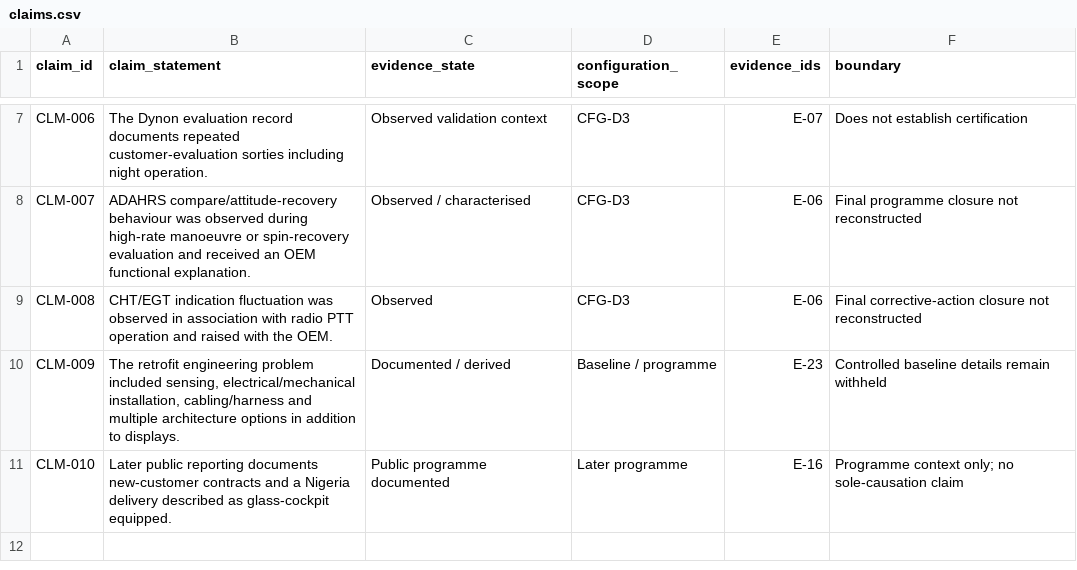
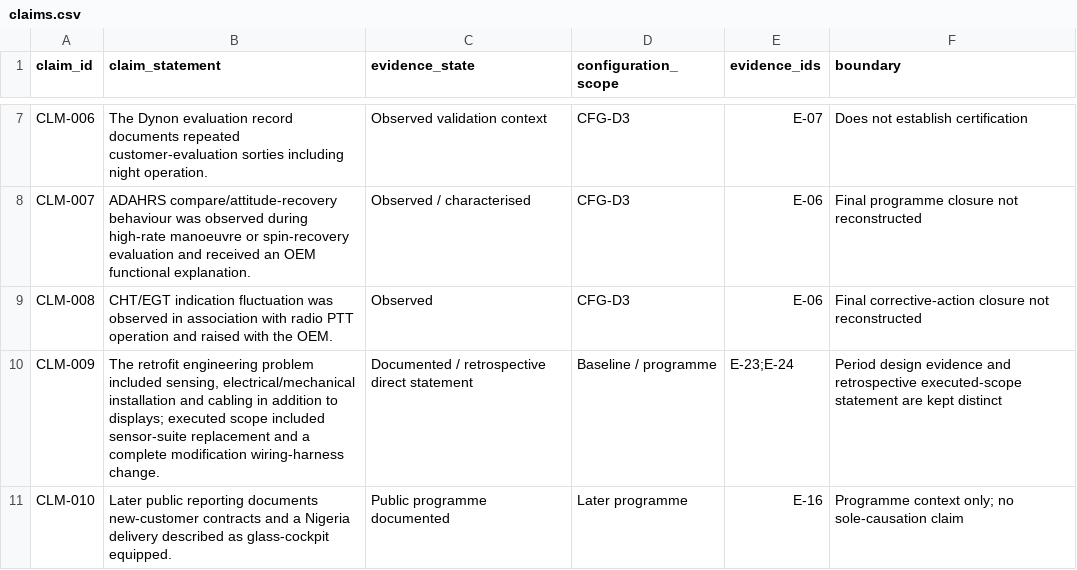
Before and after one commit to razaumair2203-ux/Super-Mushshak-Glass-Cockpit-Modification, a CSV file: model/claims.csv, drawn as a sheet; only a part is shown, gaps mark what is left out.

```diff
--- a/model/claims.csv
+++ b/model/claims.csv
@@ -9,3 +9,3 @@ CLM-007,"ADAHRS compare/attitude-recovery behaviour was observed during high-rat
 CLM-008,"CHT/EGT indication fluctuation was observed in association with radio PTT operation and raised with the OEM.","Observed","CFG-D3","E-06","Final corrective-action closure not reconstructed"
-CLM-009,"The retrofit engineering problem included sensing, electrical/mechanical installation, cabling/harness and multiple architecture options in addition to displays.","Documented / derived","Baseline / programme","E-23","Controlled baseline details remain withheld"
+CLM-009,"The retrofit engineering problem included sensing, electrical/mechanical installation and cabling in addition to displays; executed scope included sensor-suite replacement and a complete modification wiring-harness change.","Documented / retrospective direct statement","Baseline / programme","E-23;E-24","Period design evidence and retrospective executed-scope statement are kept distinct"
 CLM-010,"Later public reporting documents new-customer contracts and a Nigeria delivery described as glass-cockpit equipped.","Public programme documented","Later programme","E-16","Programme context only; no sole-causation claim"
```
Also changed, not shown: model/evidence.csv, model/functions.csv, 10 other files.
